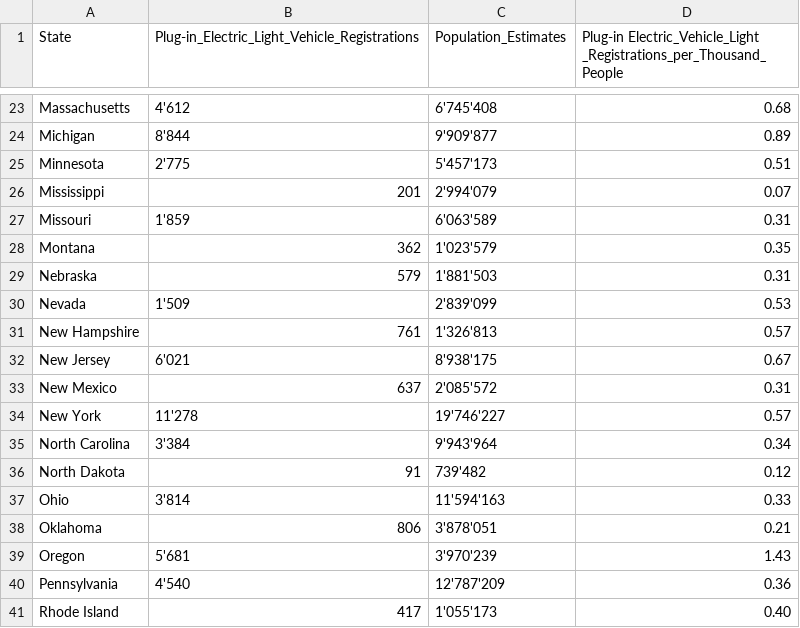
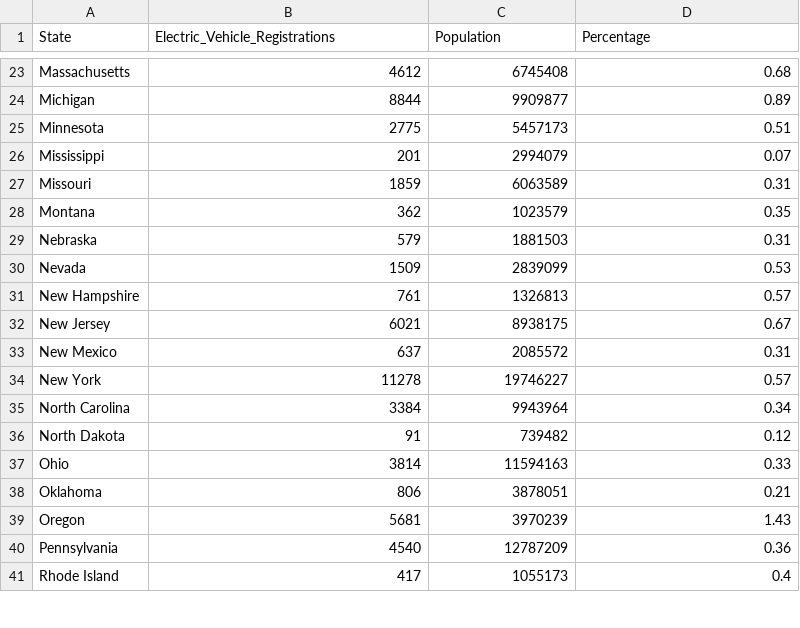
Before and after one commit to greenore/EV-R-Code, a CSV file: data/Plug-in_Electric_Light_Vehicle_Registrations_and_Population_by_State.csv, drawn as a sheet; only a part is shown, gaps mark what is left out; the diff covers the shown part only; the diff names each change by its address in the sheet, - before the commit and + after, or states it on an @@ line.

```diff
--- a/data/Plug-in_Electric_Light_Vehicle_Registrations_and_Population_by_State.csv
+++ b/data/Plug-in_Electric_Light_Vehicle_Registrations_and_Population_by_State.csv
-B1: Plug-in_Electric_Light_Vehicle_Registrations
+B1: Electric_Vehicle_Registrations
-C1: Population_Estimates
+C1: Population
-D1: Plug-in Electric_Vehicle_Light _Registrations_per_Thousand_People
+D1: Percentage
-B23 (Electric_Vehicle_Registrations): 4'612
+B23 (Electric_Vehicle_Registrations): 4612
-C23 (Population): 6'745'408
+C23 (Population): 6745408
-B24 (Electric_Vehicle_Registrations): 8'844
+B24 (Electric_Vehicle_Registrations): 8844
-C24 (Population): 9'909'877
+C24 (Population): 9909877
-B25 (Electric_Vehicle_Registrations): 2'775
+B25 (Electric_Vehicle_Registrations): 2775
-C25 (Population): 5'457'173
+C25 (Population): 5457173
-C26 (Population): 2'994'079
+C26 (Population): 2994079
-B27 (Electric_Vehicle_Registrations): 1'859
+B27 (Electric_Vehicle_Registrations): 1859
-C27 (Population): 6'063'589
+C27 (Population): 6063589
-C28 (Population): 1'023'579
+C28 (Population): 1023579
-C29 (Population): 1'881'503
+C29 (Population): 1881503
-B30 (Electric_Vehicle_Registrations): 1'509
+B30 (Electric_Vehicle_Registrations): 1509
-C30 (Population): 2'839'099
+C30 (Population): 2839099
-C31 (Population): 1'326'813
+C31 (Population): 1326813
-B32 (Electric_Vehicle_Registrations): 6'021
+B32 (Electric_Vehicle_Registrations): 6021
-C32 (Population): 8'938'175
+C32 (Population): 8938175
-C33 (Population): 2'085'572
+C33 (Population): 2085572
-B34 (Electric_Vehicle_Registrations): 11'278
+B34 (Electric_Vehicle_Registrations): 11278
-C34 (Population): 19'746'227
+C34 (Population): 19746227
-B35 (Electric_Vehicle_Registrations): 3'384
+B35 (Electric_Vehicle_Registrations): 3384
-C35 (Population): 9'943'964
+C35 (Population): 9943964
-C36 (Population): 739'482
+C36 (Population): 739482
-B37 (Electric_Vehicle_Registrations): 3'814
+B37 (Electric_Vehicle_Registrations): 3814
-C37 (Population): 11'594'163
+C37 (Population): 11594163
-C38 (Population): 3'878'051
+C38 (Population): 3878051
-B39 (Electric_Vehicle_Registrations): 5'681
+B39 (Electric_Vehicle_Registrations): 5681
-C39 (Population): 3'970'239
+C39 (Population): 3970239
-B40 (Electric_Vehicle_Registrations): 4'540
+B40 (Electric_Vehicle_Registrations): 4540
-C40 (Population): 12'787'209
+C40 (Population): 12787209
-C41 (Population): 1'055'173
+C41 (Population): 1055173
-D41 (Percentage): 0.40
+D41 (Percentage): 0.4
```
Also changed, not shown: 52 edited cells elsewhere in this file.
